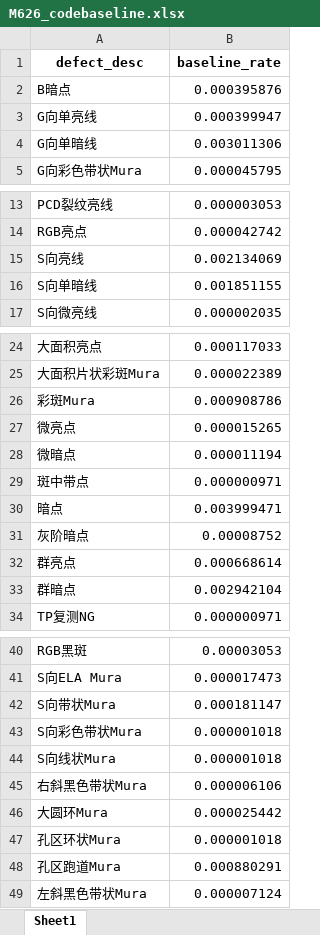
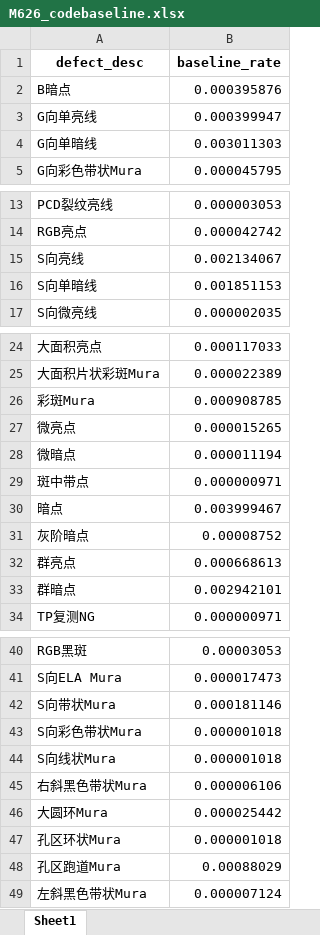
Before and after one commit to wzygio/vivo-project, an Excel workbook: resources/M626/M626_codebaseline.xlsx, sheet Sheet1, drawn as a sheet; only a part is shown, gaps mark what is left out; values as stored, in another font and other column widths than the file's, no borders; the diff covers the shown part only; the diff names each change by its address in the sheet, - before the commit and + after, or states it on an @@ line.

```diff
--- a/resources/M626/M626_codebaseline.xlsx (sheet Sheet1)
+++ b/resources/M626/M626_codebaseline.xlsx (sheet Sheet1)
-B4 (baseline_rate): 0.003011306
+B4 (baseline_rate): 0.003011303
-B15 (baseline_rate): 0.002134069
+B15 (baseline_rate): 0.002134067
-B16 (baseline_rate): 0.001851155
+B16 (baseline_rate): 0.001851153
-B26 (baseline_rate): 0.000908786
+B26 (baseline_rate): 0.000908785
-B30 (baseline_rate): 0.003999471
+B30 (baseline_rate): 0.003999467
-B32 (baseline_rate): 0.000668614
+B32 (baseline_rate): 0.000668613
-B33 (baseline_rate): 0.002942104
+B33 (baseline_rate): 0.002942101
-B42 (baseline_rate): 0.000181147
+B42 (baseline_rate): 0.000181146
-B48 (baseline_rate): 0.000880291
+B48 (baseline_rate): 0.00088029
```
Also changed, not shown: 1 edited cell elsewhere in this sheet, resources/M678/M678_codebaseline.xlsx, 39 other files.
